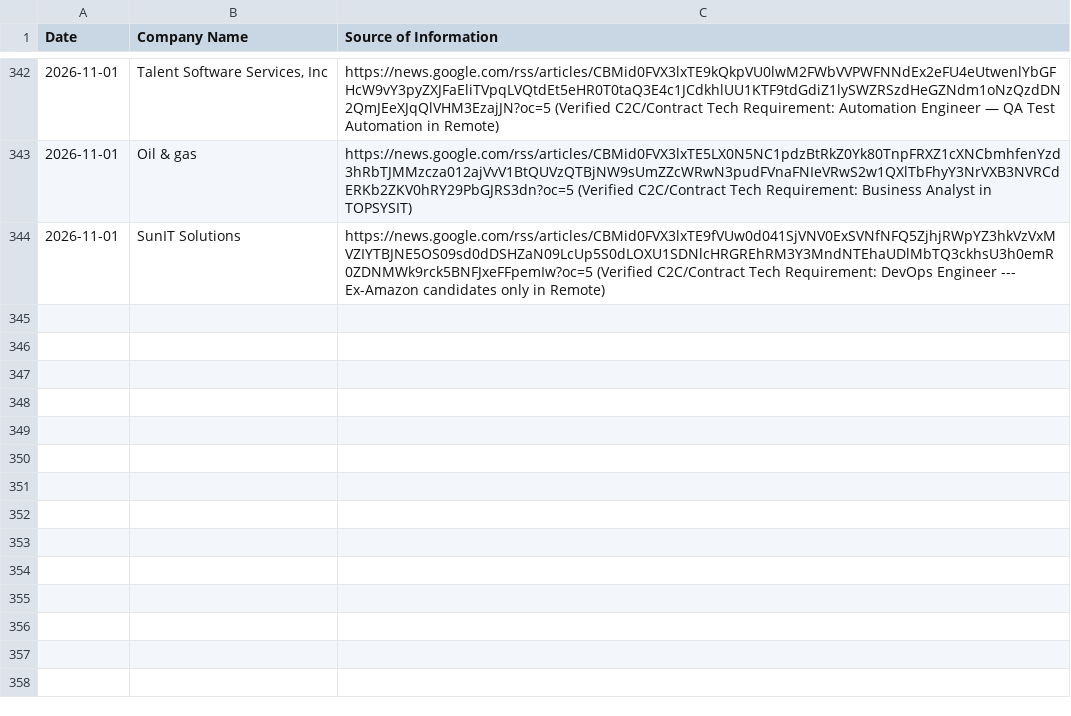
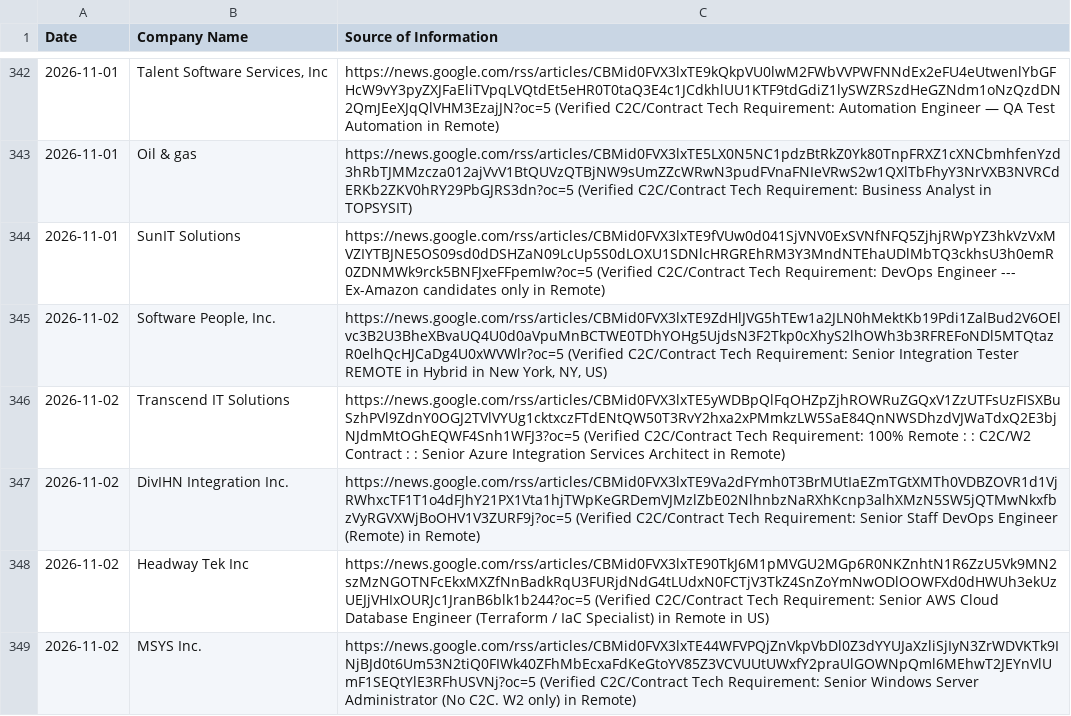
Before and after one commit to divyanshu2074/staff-augmentation-client, a CSV file: companies.csv, drawn as a sheet; only a part is shown, gaps mark what is left out; the diff names each change by its address in the sheet, - before the commit and + after, or states it on an @@ line.

```diff
--- a/companies.csv
+++ b/companies.csv
+row 345: 2026-11-02 | Software People, Inc. | https://news.google.com/rss/articles/CBMid0FVX3lxTE9ZdHlJVG5hTEw1a2JLN0hMektKb19Pdi1ZalBud2V6OElvc3B2U3BheXBvaUQ4U0d0aVpuMnBCTWE0TDhYOHg5UjdsN3F2Tkp0cXhyS2lhOWh3b3RFREFoNDl5MTQtazR0elhQcHJCaDg4U0xWVWlr?oc=5 (Verified C2C/Contract Tech Requirement: Senior Integration Tester REMOTE in Hybrid in New York, NY, US)
+row 346: 2026-11-02 | Transcend IT Solutions | https://news.google.com/rss/articles/CBMid0FVX3lxTE5yWDBpQlFqOHZpZjhROWRuZGQxV1ZzUTFsUzFISXBuSzhPVl9ZdnY0OGJ2TVlVYUg1cktxczFTdENtQW50T3RvY2hxa2xPMmkzLW5SaE84QnNWSDhzdVJWaTdxQ2E3bjNJdmMtOGhEQWF4Snh1WFJ3?oc=5 (Verified C2C/Contract Tech Requirement: 100% Remote : : C2C/W2 Contract : : Senior Azure Integration Services Architect in Remote)
+row 347: 2026-11-02 | DivIHN Integration Inc. | https://news.google.com/rss/articles/CBMid0FVX3lxTE9Va2dFYmh0T3BrMUtIaEZmTGtXMTh0VDBZOVR1d1VjRWhxcTF1T1o4dFJhY21PX1Vta1hjTWpKeGRDemVJMzlZbE02NlhnbzNaRXhKcnp3alhXMzN5SW5jQTMwNkxfbzVyRGVXWjBoOHV1V3ZURF9j?oc=5 (Verified C2C/Contract Tech Requirement: Senior Staff DevOps Engineer (Remote) in Remote)
+row 348: 2026-11-02 | Headway Tek Inc | https://news.google.com/rss/articles/CBMid0FVX3lxTE90TkJ6M1pMVGU2MGp6R0NKZnhtN1R6ZzU5Vk9MN2szMzNGOTNFcEkxMXZfNnBadkRqU3FURjdNdG4tLUdxN0FCTjV3TkZ4SnZoYmNwODlOOWFXd0dHWUh3ekUzUEJjVHIxOURJc1JranB6blk1b244?oc=5 (Verified C2C/Contract Tech Requirement: Senior AWS Cloud Database Engineer (Terraform / IaC Specialist) in Remote in US)
+row 349: 2026-11-02 | MSYS Inc. | https://news.google.com/rss/articles/CBMid0FVX3lxTE44WFVPQjZnVkpVbDl0Z3dYYUJaXzliSjIyN3ZrWDVKTk9INjBJd0t6Um53N2tiQ0FIWk40ZFhMbEcxaFdKeGtoYV85Z3VCVUUtUWxfY2praUlGOWNpQml6MEhwT2JEYnVlUmF1SEQtYlE3RFhUSVNj?oc=5 (Verified C2C/Contract Tech Requirement: Senior Windows Server Administrator (No C2C. W2 only) in Remote)
```
